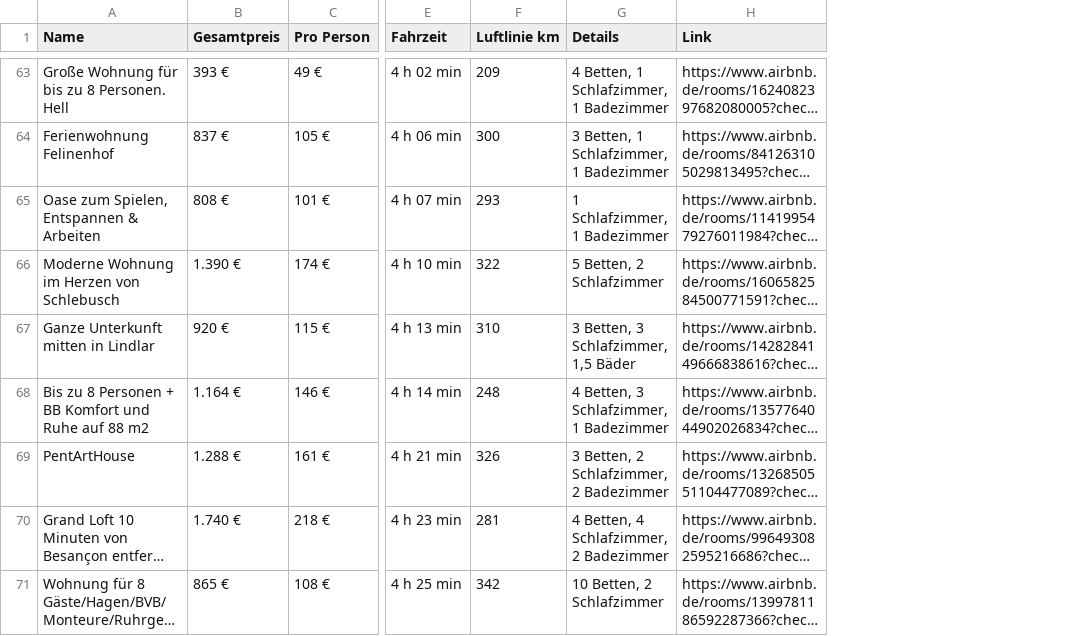
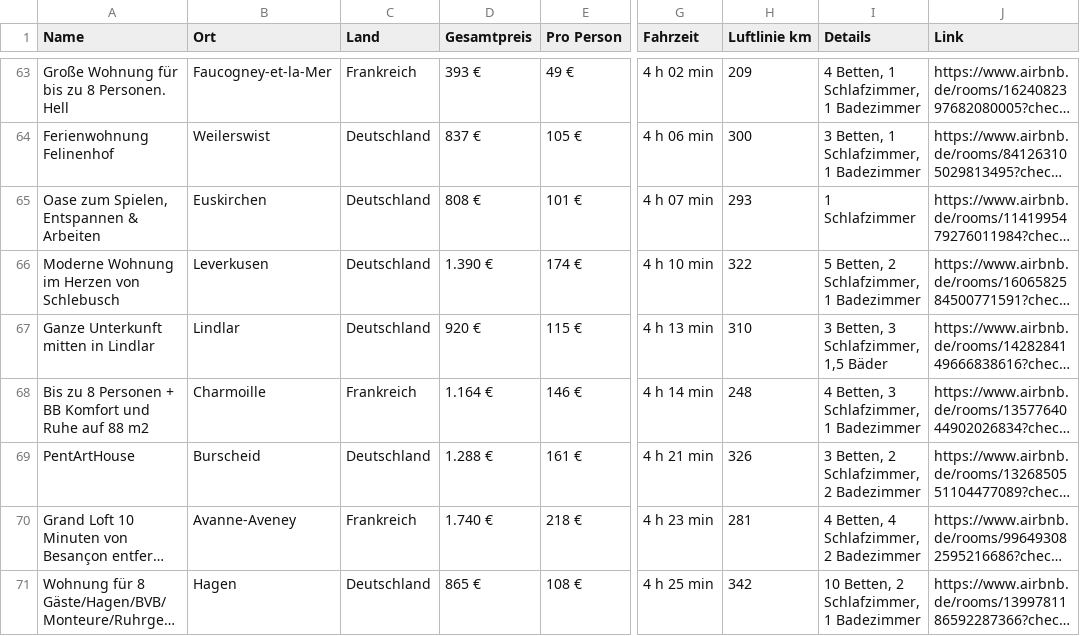
Before and after one commit to test-user317/silvester-airbnb, a CSV file: airbnb_aktuell_frei.csv, drawn as a sheet; only a part is shown, gaps mark what is left out; long unchanged cells end in …; addresses are those after the commit; the diff covers the shown part only; the diff names each change by its address in the sheet, - before the commit and + after, or states it on an @@ line.

```diff
--- a/airbnb_aktuell_frei.csv
+++ b/airbnb_aktuell_frei.csv
+column B (Ort), rows 63-71: Faucogney-et-la-Mer | Weilerswist | Euskirchen | Leverkusen | Lindlar | Charmoille | Burscheid | Avanne-Aveney | Hagen
+column C (Land), rows 63-71: Frankreich | Deutschland | Deutschland | Deutschland | Deutschland | Frankreich | Deutschland | Frankreich | Deutschland
-I65 (Details): 1 Schlafzimmer, 1 Badezimmer
+I65 (Details): 1 Schlafzimmer
-I66 (Details): 5 Betten, 2 Schlafzimmer
+I66 (Details): 5 Betten, 2 Schlafzimmer, 1 Badezimmer
-I71 (Details): 10 Betten, 2 Schlafzimmer
+I71 (Details): 10 Betten, 2 Schlafzimmer, 1 Badezimmer
```
Also changed, not shown: 9 added rows, 3 removed rows, 4 moved rows and 24 edited cells elsewhere in this file, 3 other files.
